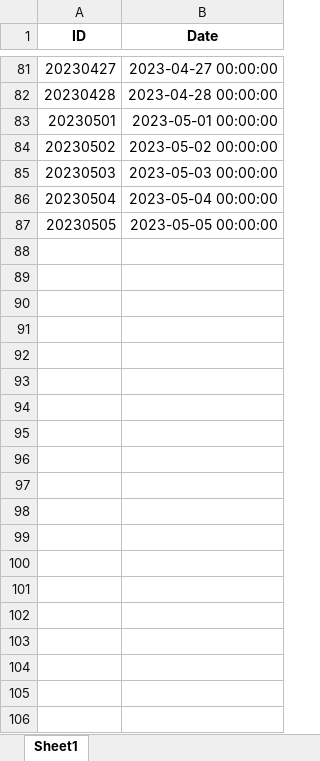
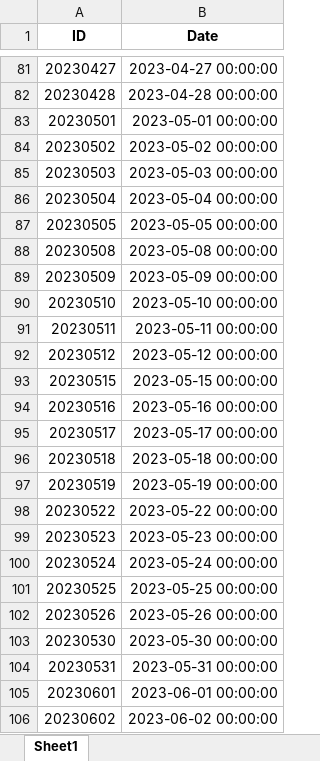
Before and after one commit to nickdgas/SnP500-Analysis, an Excel workbook: data/processed/Date.xlsx, sheet Sheet1, drawn as a sheet; only a part is shown, gaps mark what is left out; values as stored, in another font and other column widths than the file's, no borders; the diff covers the shown part only; the diff names each change by its address in the sheet, - before the commit and + after, or states it on an @@ line.

```diff
--- a/data/processed/Date.xlsx (sheet Sheet1)
+++ b/data/processed/Date.xlsx (sheet Sheet1)
+row 88: 20230508 | 2023-05-08 00:00:00
+row 89: 20230509 | 2023-05-09 00:00:00
+row 90: 20230510 | 2023-05-10 00:00:00
+row 91: 20230511 | 2023-05-11 00:00:00
+row 92: 20230512 | 2023-05-12 00:00:00
+row 93: 20230515 | 2023-05-15 00:00:00
+row 94: 20230516 | 2023-05-16 00:00:00
+row 95: 20230517 | 2023-05-17 00:00:00
+row 96: 20230518 | 2023-05-18 00:00:00
+row 97: 20230519 | 2023-05-19 00:00:00
+row 98: 20230522 | 2023-05-22 00:00:00
+row 99: 20230523 | 2023-05-23 00:00:00
+row 100: 20230524 | 2023-05-24 00:00:00
+row 101: 20230525 | 2023-05-25 00:00:00
+row 102: 20230526 | 2023-05-26 00:00:00
+row 103: 20230530 | 2023-05-30 00:00:00
+row 104: 20230531 | 2023-05-31 00:00:00
+row 105: 20230601 | 2023-06-01 00:00:00
+row 106: 20230602 | 2023-06-02 00:00:00
```
Also changed, not shown: 13 added rows elsewhere in this sheet, data/processed/CorporateActions.xlsx, data/processed/Security.xlsx, 13 other files.
